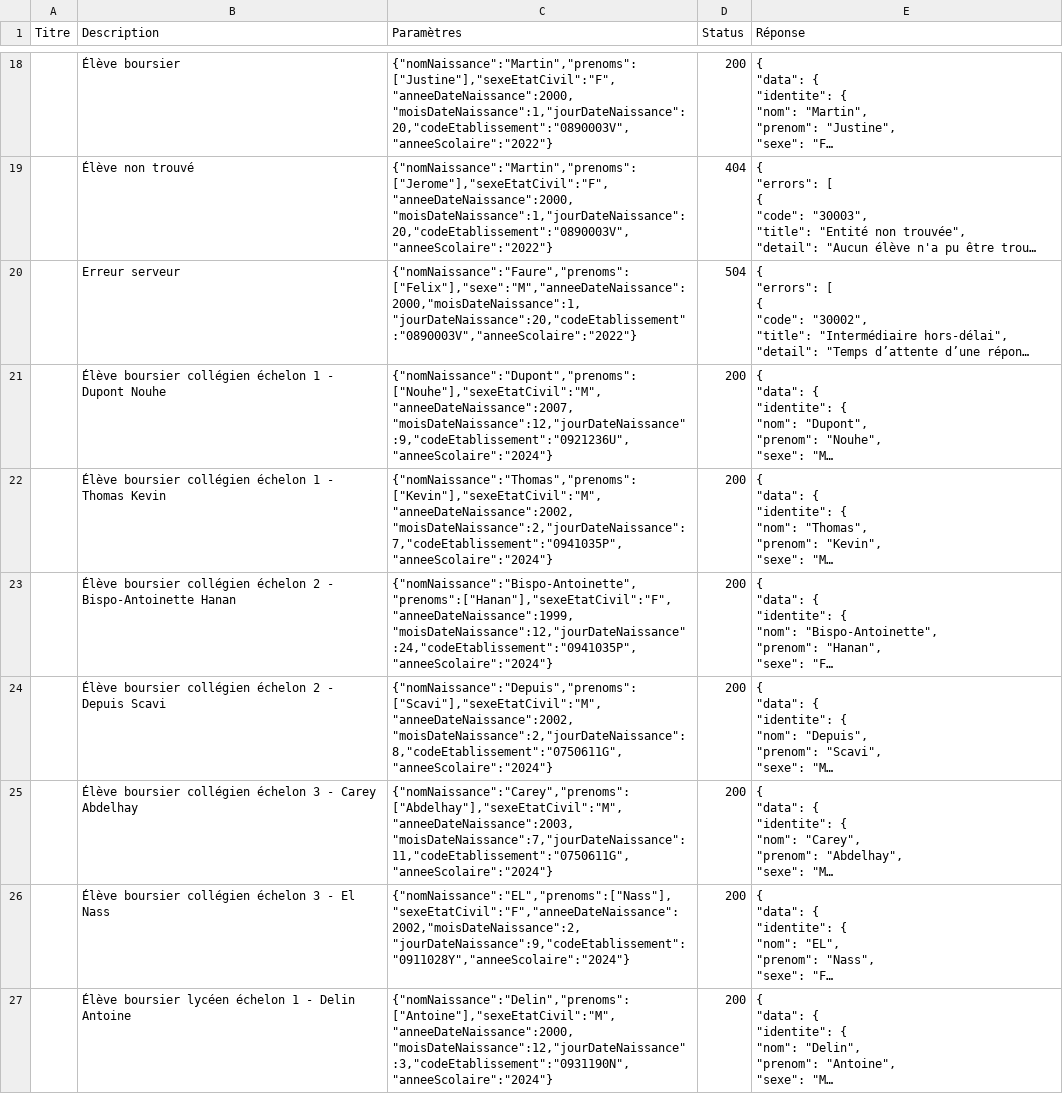
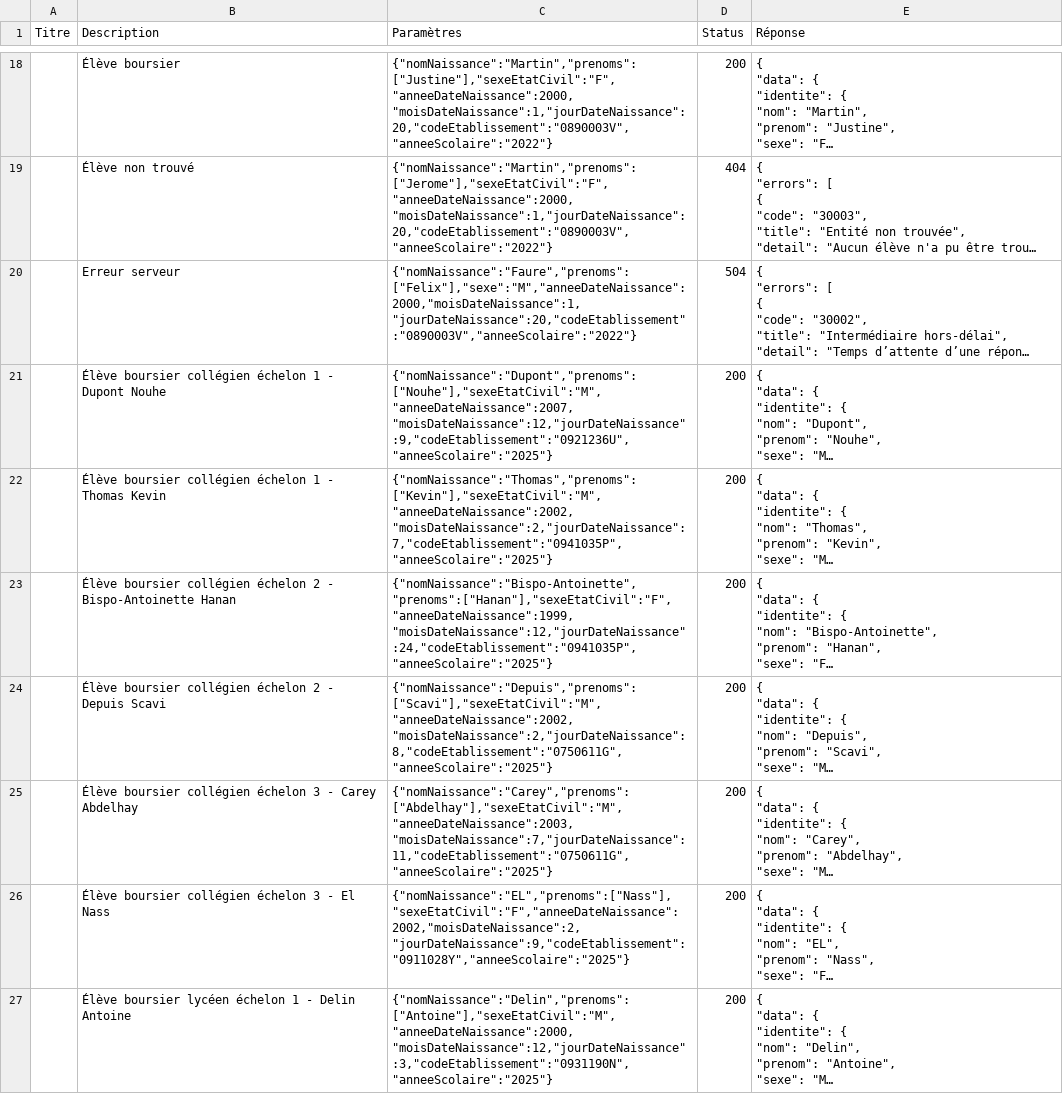
Before and after one commit to etalab/siade_staging_data, a CSV file: payloads/api_particulier_v3_men_scolarites_with_civility/summary.csv, drawn as a sheet; only a part is shown, gaps mark what is left out; long unchanged cells end in …; the diff covers the shown part only; the diff names each change by its address in the sheet, - before the commit and + after, or states it on an @@ line.

```diff
--- a/payloads/api_particulier_v3_men_scolarites_with_civility/summary.csv
+++ b/payloads/api_particulier_v3_men_scolarites_with_civility/summary.csv
-C21 (Paramètres): {"nomNaissance":"Dupont","prenoms":["Nouhe"],"sexeEtatCivil":"M","anneeDateNaissance":2007,"moisDateNaissance":12,"jourDateNaissance":9,"codeEtablissement":"0921236U","anneeScolaire":"2024"}
+C21 (Paramètres): {"nomNaissance":"Dupont","prenoms":["Nouhe"],"sexeEtatCivil":"M","anneeDateNaissance":2007,"moisDateNaissance":12,"jourDateNaissance":9,"codeEtablissement":"0921236U","anneeScolaire":"2025"}
-C22 (Paramètres): {"nomNaissance":"Thomas","prenoms":["Kevin"],"sexeEtatCivil":"M","anneeDateNaissance":2002,"moisDateNaissance":2,"jourDateNaissance":7,"codeEtablissement":"0941035P","anneeScolaire":"2024"}
+C22 (Paramètres): {"nomNaissance":"Thomas","prenoms":["Kevin"],"sexeEtatCivil":"M","anneeDateNaissance":2002,"moisDateNaissance":2,"jourDateNaissance":7,"codeEtablissement":"0941035P","anneeScolaire":"2025"}
-C23 (Paramètres): {"nomNaissance":"Bispo-Antoinette","prenoms":["Hanan"],"sexeEtatCivil":"F","anneeDateNaissance":1999,"moisDateNaissance":12,"jourDateNaissance":24,"codeEtablissement":"0941035P","anneeScolaire":"2024"}
+C23 (Paramètres): {"nomNaissance":"Bispo-Antoinette","prenoms":["Hanan"],"sexeEtatCivil":"F","anneeDateNaissance":1999,"moisDateNaissance":12,"jourDateNaissance":24,"codeEtablissement":"0941035P","anneeScolaire":"2025"}
-C24 (Paramètres): {"nomNaissance":"Depuis","prenoms":["Scavi"],"sexeEtatCivil":"M","anneeDateNaissance":2002,"moisDateNaissance":2,"jourDateNaissance":8,"codeEtablissement":"0750611G","anneeScolaire":"2024"}
+C24 (Paramètres): {"nomNaissance":"Depuis","prenoms":["Scavi"],"sexeEtatCivil":"M","anneeDateNaissance":2002,"moisDateNaissance":2,"jourDateNaissance":8,"codeEtablissement":"0750611G","anneeScolaire":"2025"}
-C25 (Paramètres): {"nomNaissance":"Carey","prenoms":["Abdelhay"],"sexeEtatCivil":"M","anneeDateNaissance":2003,"moisDateNaissance":7,"jourDateNaissance":11,"codeEtablissement":"0750611G","anneeScolaire":"2024"}
+C25 (Paramètres): {"nomNaissance":"Carey","prenoms":["Abdelhay"],"sexeEtatCivil":"M","anneeDateNaissance":2003,"moisDateNaissance":7,"jourDateNaissance":11,"codeEtablissement":"0750611G","anneeScolaire":"2025"}
-C26 (Paramètres): {"nomNaissance":"EL","prenoms":["Nass"],"sexeEtatCivil":"F","anneeDateNaissance":2002,"moisDateNaissance":2,"jourDateNaissance":9,"codeEtablissement":"0911028Y","anneeScolaire":"2024"}
+C26 (Paramètres): {"nomNaissance":"EL","prenoms":["Nass"],"sexeEtatCivil":"F","anneeDateNaissance":2002,"moisDateNaissance":2,"jourDateNaissance":9,"codeEtablissement":"0911028Y","anneeScolaire":"2025"}
-C27 (Paramètres): {"nomNaissance":"Delin","prenoms":["Antoine"],"sexeEtatCivil":"M","anneeDateNaissance":2000,"moisDateNaissance":12,"jourDateNaissance":3,"codeEtablissement":"0931190N","anneeScolaire":"2024"}
+C27 (Paramètres): {"nomNaissance":"Delin","prenoms":["Antoine"],"sexeEtatCivil":"M","anneeDateNaissance":2000,"moisDateNaissance":12,"jourDateNaissance":3,"codeEtablissement":"0931190N","anneeScolaire":"2025"}
```
Also changed, not shown: 18 edited cells elsewhere in this file, 52 other files.
